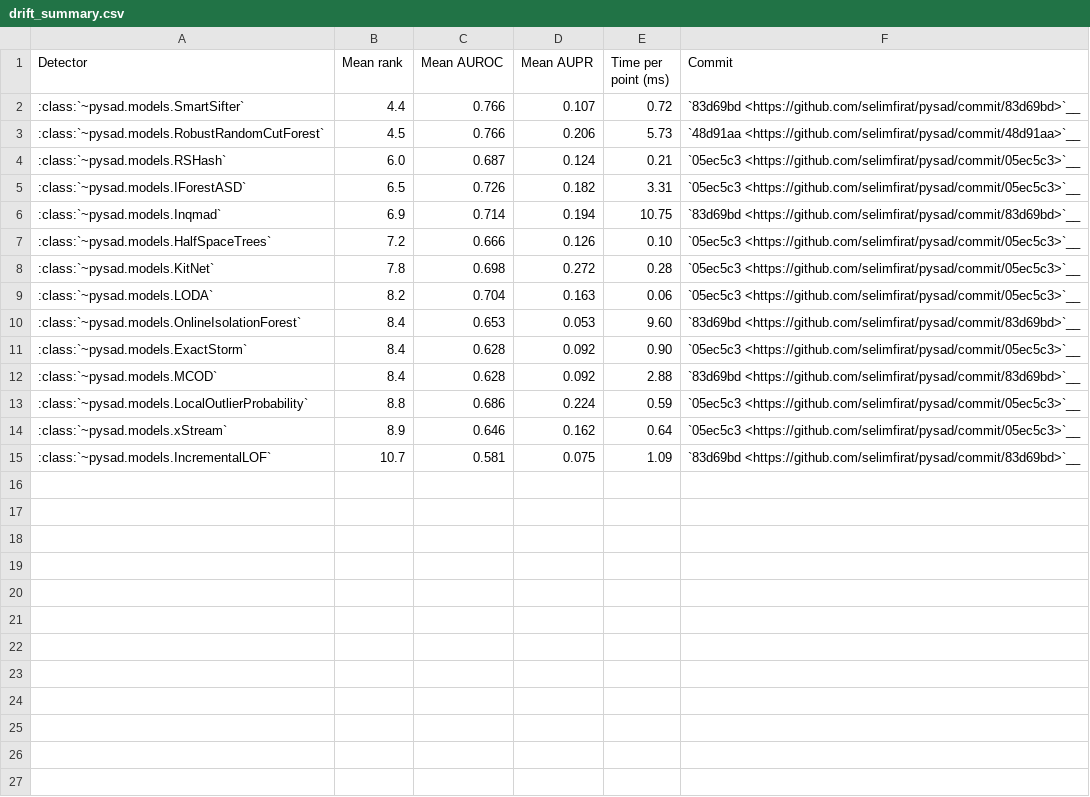
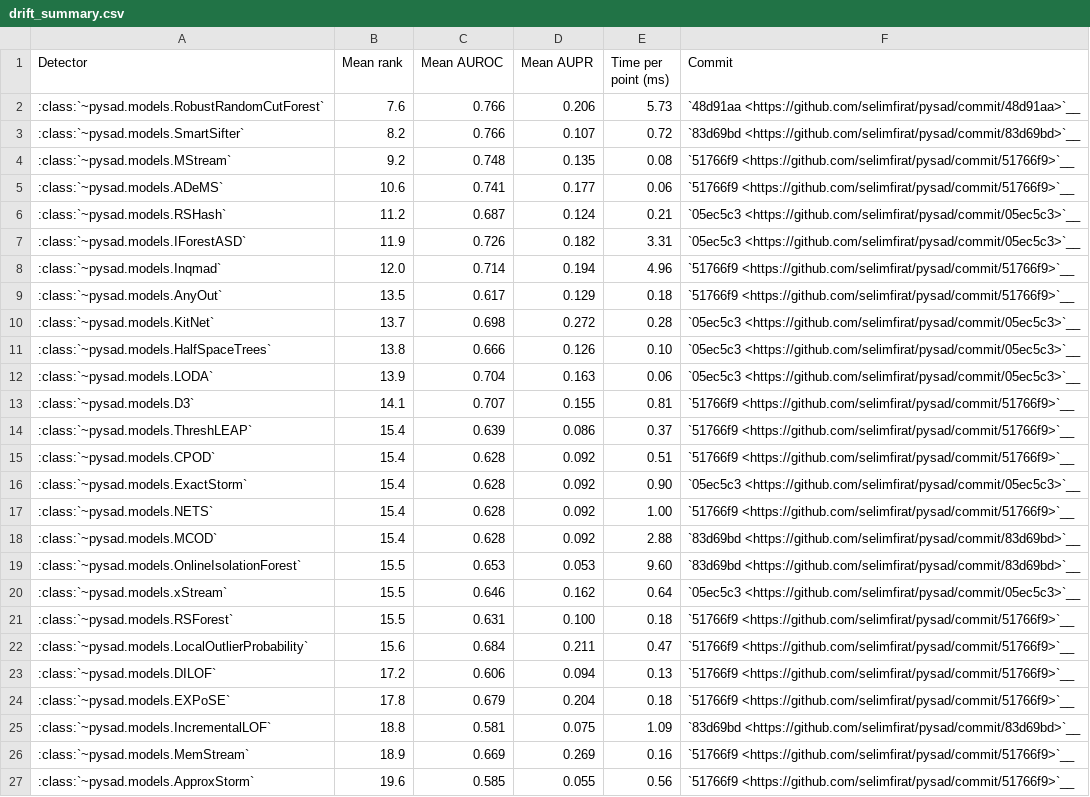
Before and after one commit to selimfirat/pysad, a CSV file: docs/benchmark/drift_summary.csv, drawn as a sheet; only a part is shown; the diff covers the shown part only.

```diff
--- a/docs/benchmark/drift_summary.csv
+++ b/docs/benchmark/drift_summary.csv
@@ -1,15 +1,27 @@
 Detector,Mean rank,Mean AUROC,Mean AUPR,Time per point (ms),Commit
-:class:`~pysad.models.SmartSifter`,4.4,0.766,0.107,0.72,`83d69bd <https://github.com/selimfirat/pysad/commit/83d69bd>`__
-:class:`~pysad.models.RobustRandomCutForest`,4.5,0.766,0.206,5.73,`48d91aa <https://github.com/selimfirat/pysad/commit/48d91aa>`__
-:class:`~pysad.models.RSHash`,6.0,0.687,0.124,0.21,`05ec5c3 <https://github.com/selimfirat/pysad/commit/05ec5c3>`__
-:class:`~pysad.models.IForestASD`,6.5,0.726,0.182,3.31,`05ec5c3 <https://github.com/selimfirat/pysad/commit/05ec5c3>`__
-:class:`~pysad.models.Inqmad`,6.9,0.714,0.194,10.75,`83d69bd <https://github.com/selimfirat/pysad/commit/83d69bd>`__
-:class:`~pysad.models.HalfSpaceTrees`,7.2,0.666,0.126,0.10,`05ec5c3 <https://github.com/selimfirat/pysad/commit/05ec5c3>`__
-:class:`~pysad.models.KitNet`,7.8,0.698,0.272,0.28,`05ec5c3 <https://github.com/selimfirat/pysad/commit/05ec5c3>`__
-:class:`~pysad.models.LODA`,8.2,0.704,0.163,0.06,`05ec5c3 <https://github.com/selimfirat/pysad/commit/05ec5c3>`__
-:class:`~pysad.models.OnlineIsolationForest`,8.4,0.653,0.053,9.60,`83d69bd <https://github.com/selimfirat/pysad/commit/83d69bd>`__
-:class:`~pysad.models.ExactStorm`,8.4,0.628,0.092,0.90,`05ec5c3 <https://github.com/selimfirat/pysad/commit/05ec5c3>`__
-:class:`~pysad.models.MCOD`,8.4,0.628,0.092,2.88,`83d69bd <https://github.com/selimfirat/pysad/commit/83d69bd>`__
-:class:`~pysad.models.LocalOutlierProbability`,8.8,0.686,0.224,0.59,`05ec5c3 <https://github.com/selimfirat/pysad/commit/05ec5c3>`__
-:class:`~pysad.models.xStream`,8.9,0.646,0.162,0.64,`05ec5c3 <https://github.com/selimfirat/pysad/commit/05ec5c3>`__
-:class:`~pysad.models.IncrementalLOF`,10.7,0.581,0.075,1.09,`83d69bd <https://github.com/selimfirat/pysad/commit/83d69bd>`__
+:class:`~pysad.models.RobustRandomCutForest`,7.6,0.766,0.206,5.73,`48d91aa <https://github.com/selimfirat/pysad/commit/48d91aa>`__
+:class:`~pysad.models.SmartSifter`,8.2,0.766,0.107,0.72,`83d69bd <https://github.com/selimfirat/pysad/commit/83d69bd>`__
+:class:`~pysad.models.MStream`,9.2,0.748,0.135,0.08,`51766f9 <https://github.com/selimfirat/pysad/commit/51766f9>`__
+:class:`~pysad.models.ADeMS`,10.6,0.741,0.177,0.06,`51766f9 <https://github.com/selimfirat/pysad/commit/51766f9>`__
+:class:`~pysad.models.RSHash`,11.2,0.687,0.124,0.21,`05ec5c3 <https://github.com/selimfirat/pysad/commit/05ec5c3>`__
+:class:`~pysad.models.IForestASD`,11.9,0.726,0.182,3.31,`05ec5c3 <https://github.com/selimfirat/pysad/commit/05ec5c3>`__
+:class:`~pysad.models.Inqmad`,12.0,0.714,0.194,4.96,`51766f9 <https://github.com/selimfirat/pysad/commit/51766f9>`__
+:class:`~pysad.models.AnyOut`,13.5,0.617,0.129,0.18,`51766f9 <https://github.com/selimfirat/pysad/commit/51766f9>`__
+:class:`~pysad.models.KitNet`,13.7,0.698,0.272,0.28,`05ec5c3 <https://github.com/selimfirat/pysad/commit/05ec5c3>`__
+:class:`~pysad.models.HalfSpaceTrees`,13.8,0.666,0.126,0.10,`05ec5c3 <https://github.com/selimfirat/pysad/commit/05ec5c3>`__
+:class:`~pysad.models.LODA`,13.9,0.704,0.163,0.06,`05ec5c3 <https://github.com/selimfirat/pysad/commit/05ec5c3>`__
+:class:`~pysad.models.D3`,14.1,0.707,0.155,0.81,`51766f9 <https://github.com/selimfirat/pysad/commit/51766f9>`__
+:class:`~pysad.models.ThreshLEAP`,15.4,0.639,0.086,0.37,`51766f9 <https://github.com/selimfirat/pysad/commit/51766f9>`__
+:class:`~pysad.models.CPOD`,15.4,0.628,0.092,0.51,`51766f9 <https://github.com/selimfirat/pysad/commit/51766f9>`__
+:class:`~pysad.models.ExactStorm`,15.4,0.628,0.092,0.90,`05ec5c3 <https://github.com/selimfirat/pysad/commit/05ec5c3>`__
+:class:`~pysad.models.NETS`,15.4,0.628,0.092,1.00,`51766f9 <https://github.com/selimfirat/pysad/commit/51766f9>`__
+:class:`~pysad.models.MCOD`,15.4,0.628,0.092,2.88,`83d69bd <https://github.com/selimfirat/pysad/commit/83d69bd>`__
+:class:`~pysad.models.OnlineIsolationForest`,15.5,0.653,0.053,9.60,`83d69bd <https://github.com/selimfirat/pysad/commit/83d69bd>`__
+:class:`~pysad.models.xStream`,15.5,0.646,0.162,0.64,`05ec5c3 <https://github.com/selimfirat/pysad/commit/05ec5c3>`__
+:class:`~pysad.models.RSForest`,15.5,0.631,0.100,0.18,`51766f9 <https://github.com/selimfirat/pysad/commit/51766f9>`__
+:class:`~pysad.models.LocalOutlierProbability`,15.6,0.684,0.211,0.47,`51766f9 <https://github.com/selimfirat/pysad/commit/51766f9>`__
+:class:`~pysad.models.DILOF`,17.2,0.606,0.094,0.13,`51766f9 <https://github.com/selimfirat/pysad/commit/51766f9>`__
+:class:`~pysad.models.EXPoSE`,17.8,0.679,0.204,0.18,`51766f9 <https://github.com/selimfirat/pysad/commit/51766f9>`__
+:class:`~pysad.models.IncrementalLOF`,18.8,0.581,0.075,1.09,`83d69bd <https://github.com/selimfirat/pysad/commit/83d69bd>`__
+:class:`~pysad.models.MemStream`,18.9,0.669,0.269,0.16,`51766f9 <https://github.com/selimfirat/pysad/commit/51766f9>`__
+:class:`~pysad.models.ApproxStorm`,19.6,0.585,0.055,0.56,`51766f9 <https://github.com/selimfirat/pysad/commit/51766f9>`__
```
Also changed, not shown: 3 added rows elsewhere in this file, docs/benchmark/aupr.csv, docs/benchmark/auroc.csv, 9 other files.
